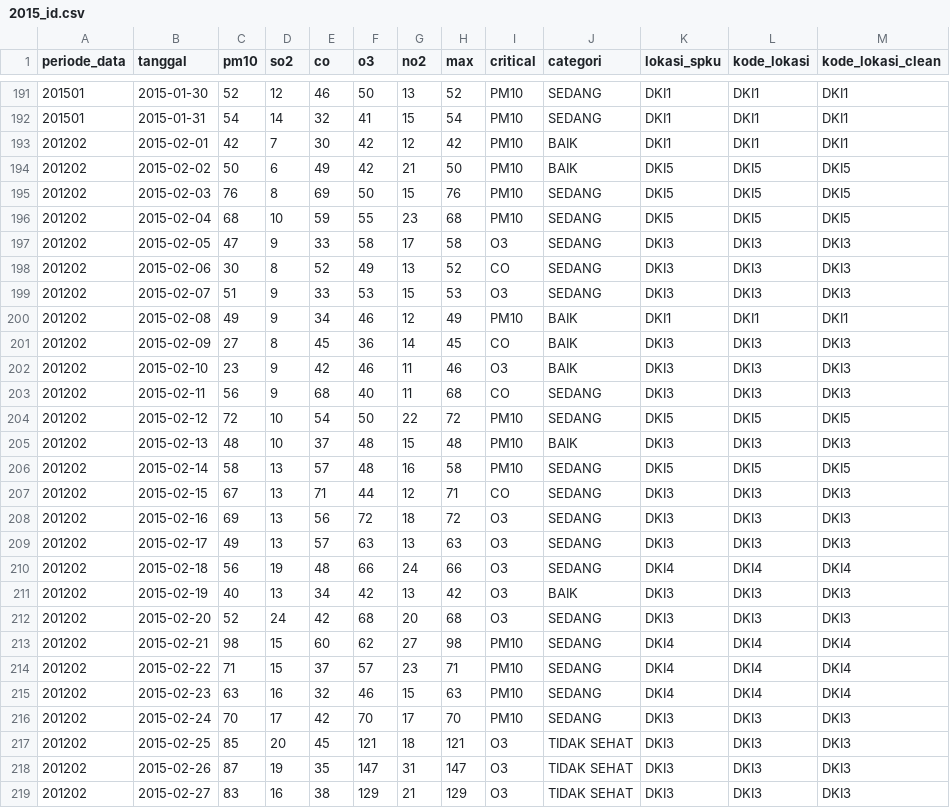
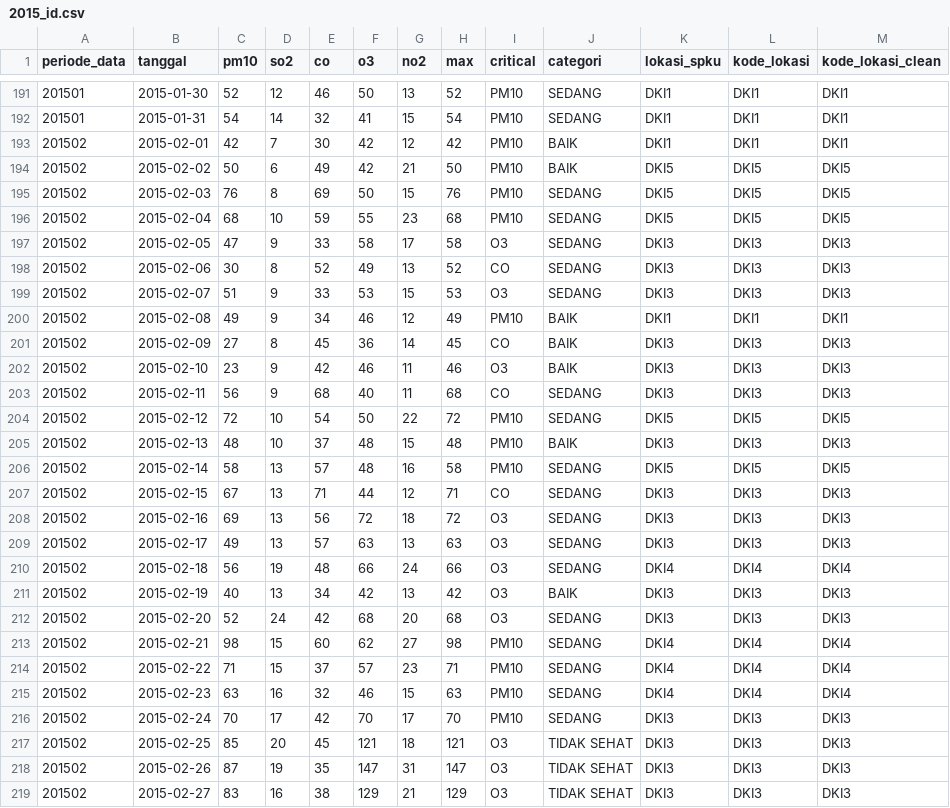
Before and after one commit to nabila-azhari/AIR-POLLUTION-PREDICTION-PENYISIHAN-DATAVIDIA-10, a CSV file: ispu_named copy/input/2015_id.csv, drawn as a sheet; only a part is shown, gaps mark what is left out; the diff covers the shown part only; the diff names each change by its address in the sheet, - before the commit and + after, or states it on an @@ line.

```diff
--- a/ispu_named copy/input/2015_id.csv
+++ b/ispu_named copy/input/2015_id.csv
-A193:A219 (periode_data): 201202
+A193:A219 (periode_data): 201502
```
Also changed, not shown: 1 edited cell elsewhere in this file, ispu_named copy/input/2021_id.csv, ispu_named copy/input/2022_id.csv, 10 other files.
